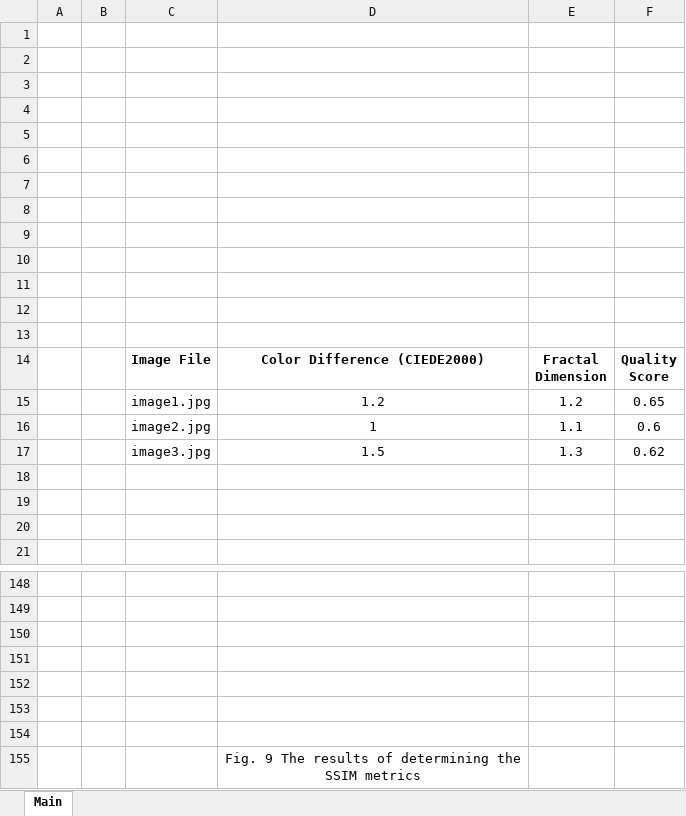
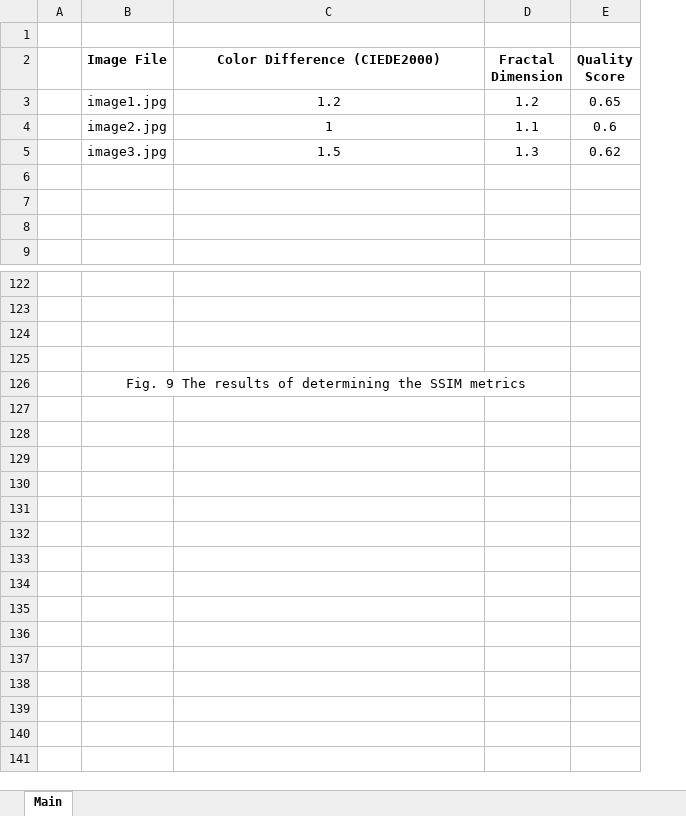
Before and after one commit to denys-pastushenko-lpnu/frontiers-of-ai-data-used-for-sp, an Excel workbook: Supplementary_Material RSOS.xlsx, sheet Main, drawn as a sheet; only a part is shown, gaps mark what is left out; values as stored, in another font and other column widths than the file's, no borders; charts and pictures not drawn; removed rows and columns are numbered as before the commit, all else as after; the diff covers the shown part only; the diff names each change by its address in the sheet, - before the commit and + after, or states it on an @@ line.

```diff
--- a/Supplementary_Material RSOS.xlsx (sheet Main)
+++ b/Supplementary_Material RSOS.xlsx (sheet Main)
-column B, empty
-row 1: (empty)
-row 2: (empty)
-row 3: (empty)
-row 4: (empty)
-row 5: (empty)
-row 6: (empty)
-row 7: (empty)
-row 8: (empty)
-row 9: (empty)
-row 10: (empty)
-row 11: (empty)
-row 12: (empty)
-B126 (Image File): (empty)
+B126 (Image File): Fig. 9 The results of determining the SSIM metrics
+B126:D126 merged
-row 153: (empty)
-row 154: (empty)
-row 155:  |  |  | Fig. 9 The results of determining the SSIM metrics
```
Also changed, not shown: 10 added rows, 24 removed rows, 25 edited cells, cell formats and merged cells elsewhere in this sheet, charts or pictures, 1 other file.
